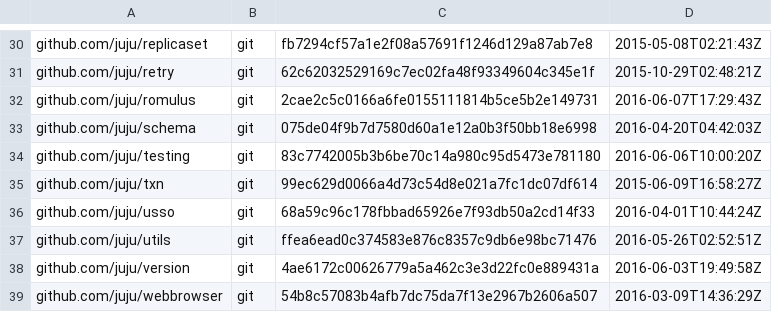
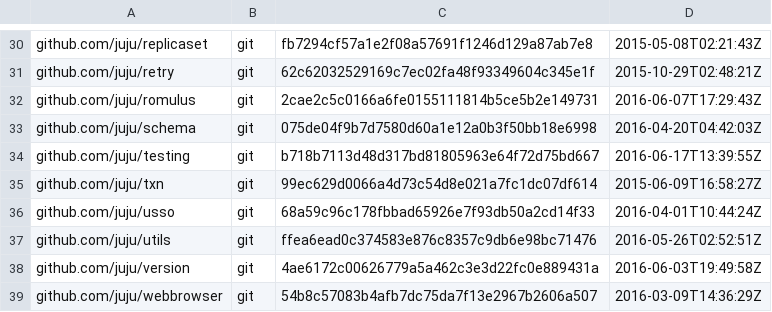
Before and after one commit to juju/juju, a TSV file: dependencies.tsv, drawn as a sheet; only a part is shown, gaps mark what is left out.

Commit message:
Update juju/testing dependency
This version will detect the Mongo version to determine whether mongod
should be started with or without journalling, which has a significant
impact on the performance of the tests (but in different directions for
mongo version before or after 3.2).

```diff
--- a/dependencies.tsv
+++ b/dependencies.tsv
@@ -33,3 +33,3 @@ github.com/juju/romulus	git	2cae2c5c0166a6fe0155111814b5ce5b2e149731	2016-06-07T
 github.com/juju/schema	git	075de04f9b7d7580d60a1e12a0b3f50bb18e6998	2016-04-20T04:42:03Z
-github.com/juju/testing	git	83c7742005b3b6be70c14a980c95d5473e781180	2016-06-06T10:00:20Z
+github.com/juju/testing	git	b718b7113d48d317bd81805963e64f72d75bd667	2016-06-17T13:39:55Z
 github.com/juju/txn	git	99ec629d0066a4d73c54d8e021a7fc1dc07df614	2015-06-09T16:58:27Z
```
